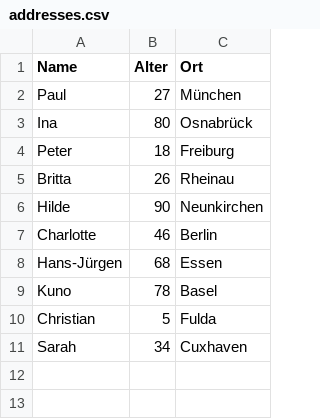
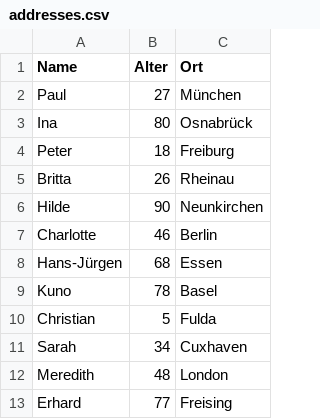
Before and after one commit to VILLAN3LL3/CsvViewer, a CSV file: CsvViewer.Tests/addresses.csv, drawn as a sheet.

```diff
--- a/CsvViewer.Tests/addresses.csv
+++ b/CsvViewer.Tests/addresses.csv
@@ -11 +11,3 @@ Christian;5;Fulda
 Sarah;34;Cuxhaven
+Meredith;48;London
+Erhard;77;Freising
```
Also changed, not shown: CsvViewer/addresses.csv, 5 other files.
